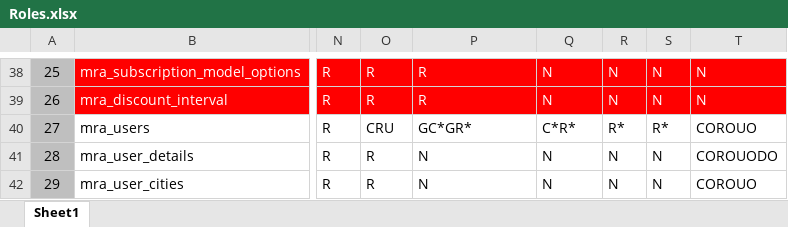
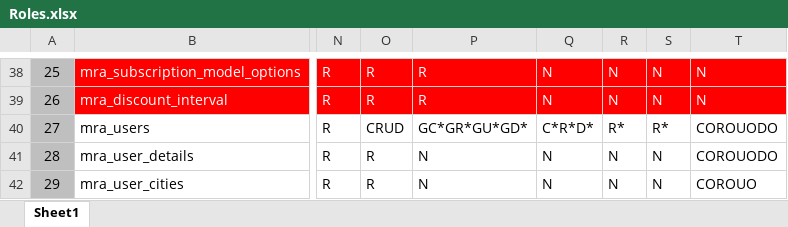
Before and after one commit to mjza/mra-auth, an Excel workbook: policy_generator/Roles.xlsx, sheet Sheet1, drawn as a sheet; only a part is shown, gaps mark what is left out; values as stored, in another font and other column widths than the file's, no borders; the diff names each change by its address in the sheet, - before the commit and + after, or states it on an @@ line.

```diff
--- a/policy_generator/Roles.xlsx (sheet Sheet1)
+++ b/policy_generator/Roles.xlsx (sheet Sheet1)
-O40: CRU
+O40: CRUD
-P40: GC*GR*
+P40: GC*GR*GU*GD*
-Q40: C*R*
+Q40: C*R*D*
-T40: COROUO
+T40: COROUODO
```
Also changed, not shown: 15 other files.
